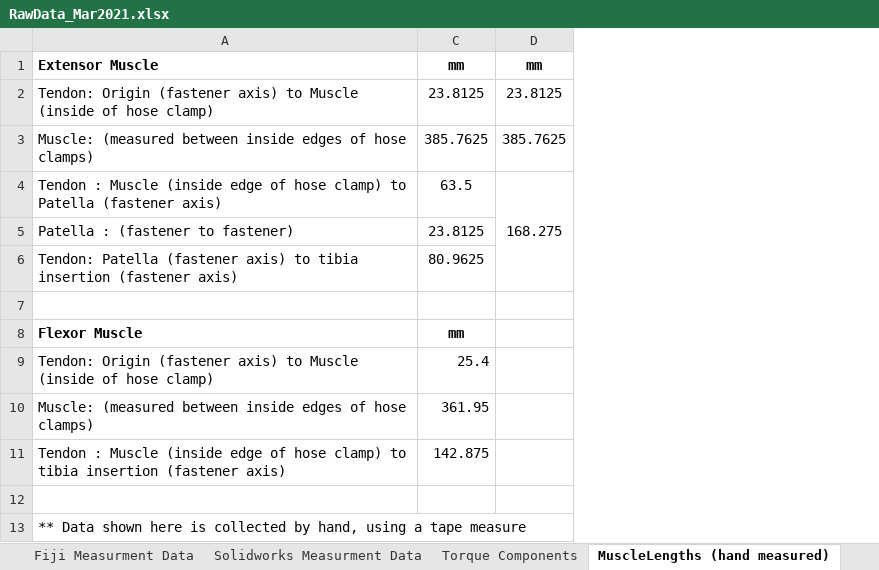
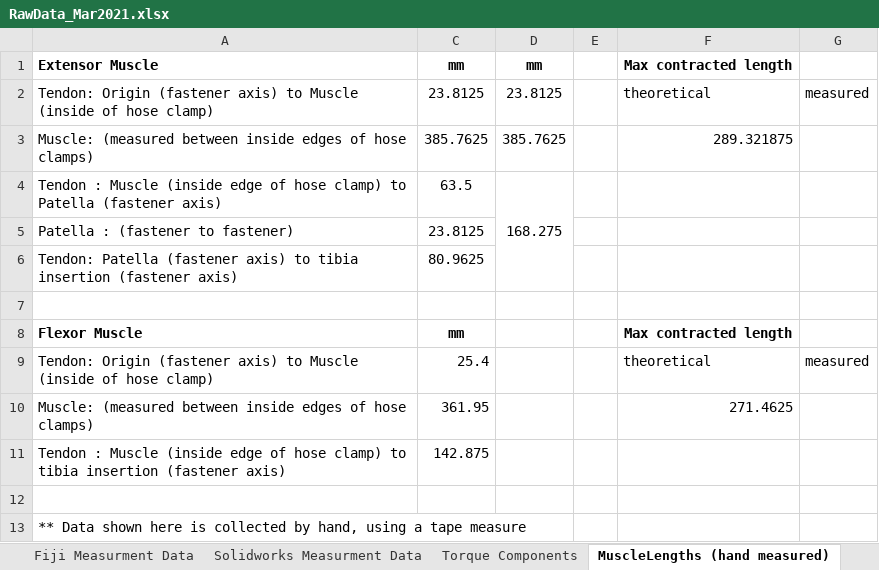
Before and after one commit to Agile-and-Adaptive-Robotics/Bipedal_Robot, an Excel workbook: Knee Torque Test Jig/Testing Data/10mmFesto_Mar2021/RawData_Mar2021.xlsx, sheet MuscleLengths (hand measured), drawn as a sheet; values as stored, in another font and other column widths than the file's, no borders; the diff names each change by its address in the sheet, - before the commit and + after, or states it on an @@ line.

Commit message:
Column for max. contracted length
added a column for maximum contracted PAM length, theoretical (25%) and measured.

```diff
--- a/Knee Torque Test Jig/Testing Data/10mmFesto_Mar2021/RawData_Mar2021.xlsx (sheet MuscleLengths (hand measured))
+++ b/Knee Torque Test Jig/Testing Data/10mmFesto_Mar2021/RawData_Mar2021.xlsx (sheet MuscleLengths (hand measured))
+column E, empty
+column F, rows 1-10: Max contracted length | theoretical | 289.321875 |  |  |  |  | Max contracted length | theoretical | 271.4625
+column G, rows 2-9: measured |  |  |  |  |  |  | measured
```
